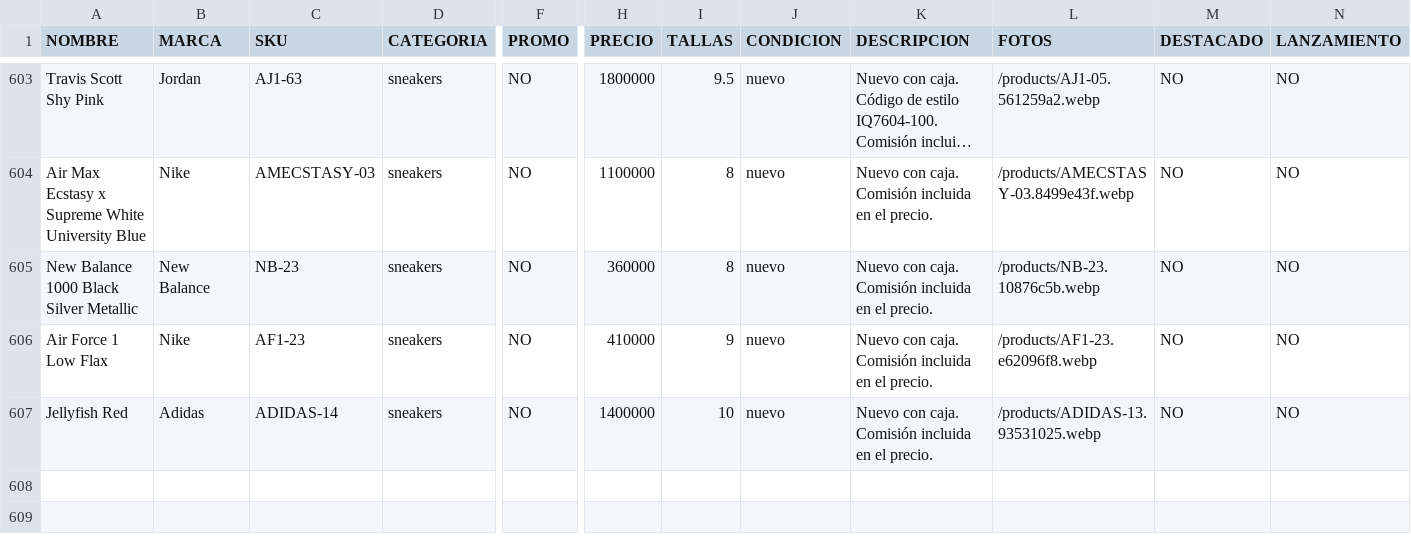
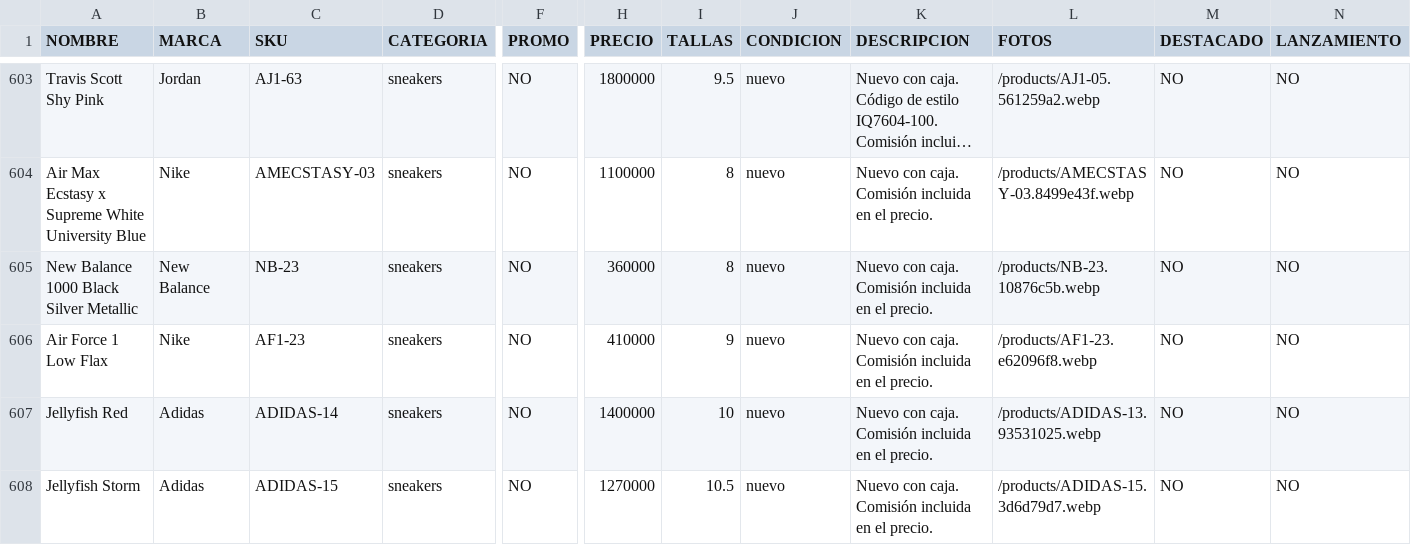
Before and after one commit to pitzsneakerscol-ui/pitsneakers-web, a CSV file: docs/inventario-pitsneakers.csv, drawn as a sheet; only a part is shown, gaps mark what is left out; long unchanged cells end in …; rows hold the shown columns only; the diff names each change by its address in the sheet, - before the commit and + after, or states it on an @@ line.

```diff
--- a/docs/inventario-pitsneakers.csv
+++ b/docs/inventario-pitsneakers.csv
+row 608: Jellyfish Storm | Adidas | ADIDAS-15 | sneakers | NO | 1270000 | 10.5 | nuevo | Nuevo con caja. Comisión incluida en el precio. | /products/ADIDAS-15.3d6d79d7.webp | NO | NO
```
Also changed, not shown: 4 other files.
